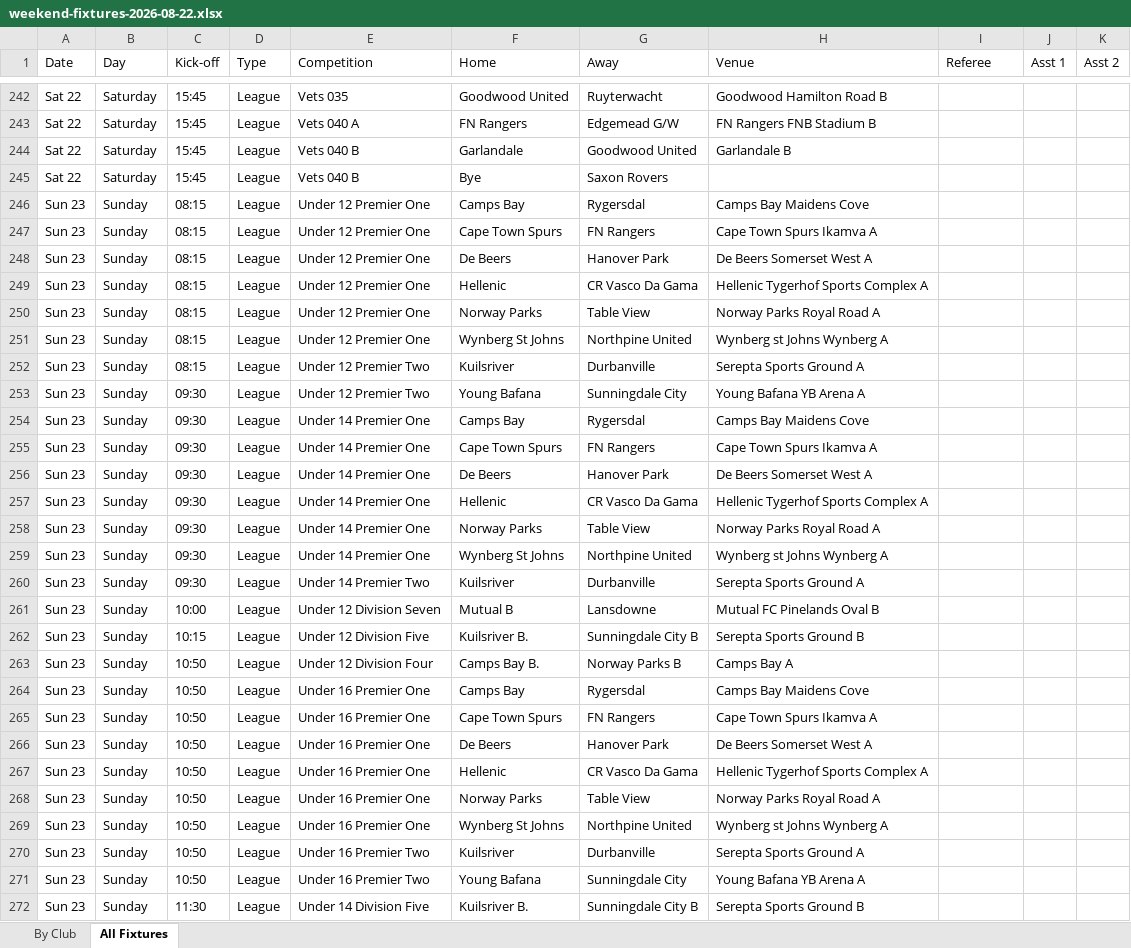
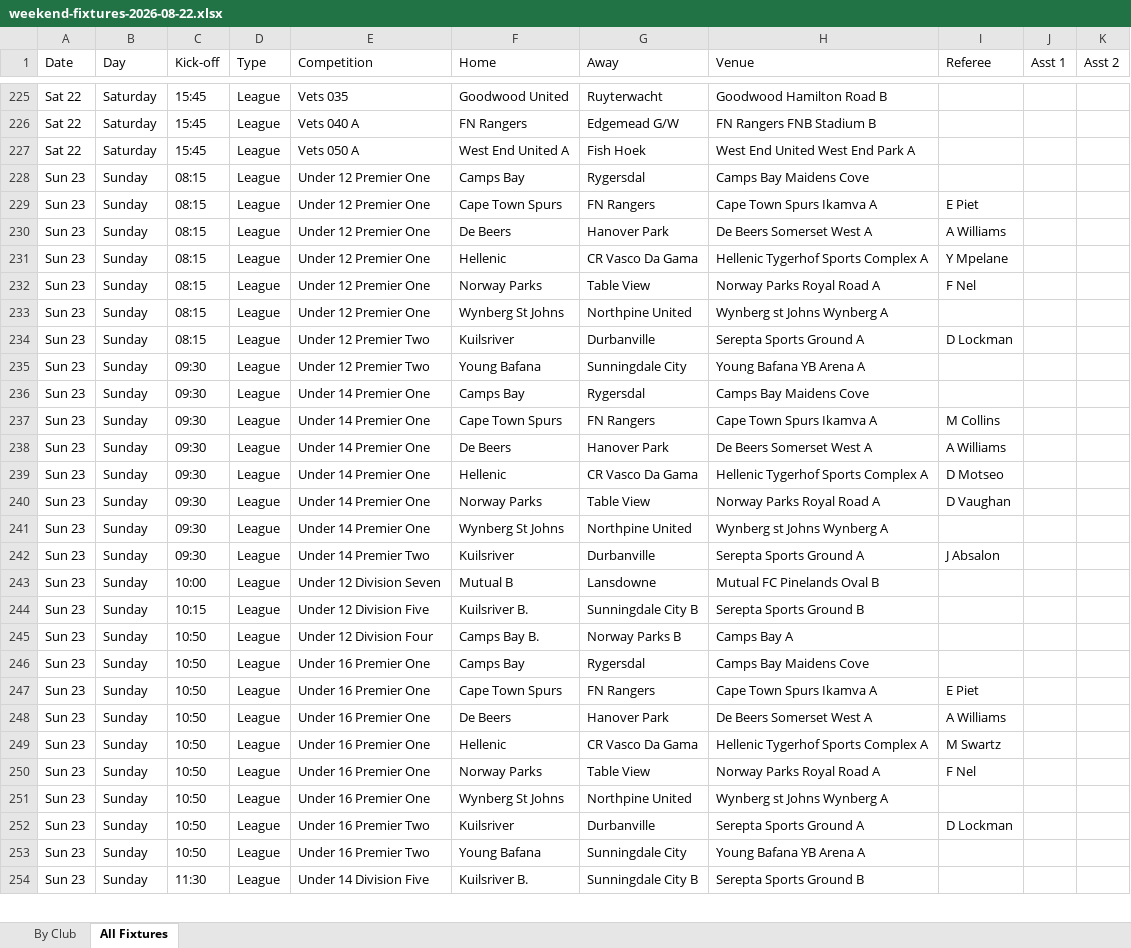
Before and after one commit to JansenAccountantsAuditors/cttlfa-website, an Excel workbook: downloads/weekend-fixtures-2026-08-22.xlsx, sheet All Fixtures, drawn as a sheet; only a part is shown, gaps mark what is left out; values as stored, in another font and other column widths than the file's, no cell formats; removed rows and columns are numbered as before the commit, all else as after; the diff covers the shown part only; the diff names each change by its address in the sheet, - before the commit and + after, or states it on an @@ line.

Commit message:
chore: weekend fixtures spreadsheet (2026-08-20T14:09:20Z)

```diff
--- a/downloads/weekend-fixtures-2026-08-22.xlsx (sheet All Fixtures)
+++ b/downloads/weekend-fixtures-2026-08-22.xlsx (sheet All Fixtures)
-E227 (Competition): Vets 040 B
+E227 (Competition): Vets 050 A
-F227 (Home): Garlandale
+F227 (Home): West End United A
-G227 (Away): Goodwood United
+G227 (Away): Fish Hoek
-H227 (Venue): Garlandale B
+H227 (Venue): West End United West End Park A
-row 245: Sat 22 | Saturday | 15:45 | League | Vets 040 B | Bye | Saxon Rovers
-I229 (Referee): (empty)
+I229 (Referee): E Piet
-I230 (Referee): (empty)
+I230 (Referee): A Williams
-I231 (Referee): (empty)
+I231 (Referee): Y Mpelane
-I232 (Referee): (empty)
+I232 (Referee): F Nel
-I234 (Referee): (empty)
+I234 (Referee): D Lockman
-I237 (Referee): (empty)
+I237 (Referee): M Collins
-I238 (Referee): (empty)
+I238 (Referee): A Williams
-I239 (Referee): (empty)
+I239 (Referee): D Motseo
-I240 (Referee): (empty)
+I240 (Referee): D Vaughan
-I242 (Referee): (empty)
+I242 (Referee): J Absalon
-I247 (Referee): (empty)
+I247 (Referee): E Piet
-I248 (Referee): (empty)
+I248 (Referee): A Williams
-I249 (Referee): (empty)
+I249 (Referee): M Swartz
-I250 (Referee): (empty)
+I250 (Referee): F Nel
-I252 (Referee): (empty)
+I252 (Referee): D Lockman
```
Also changed, not shown: 9 added rows, 26 removed rows and 240 edited cells elsewhere in this sheet, sheet By Club, cell formats, downloads/weekend-fixtures.xlsx, 1 other file.
